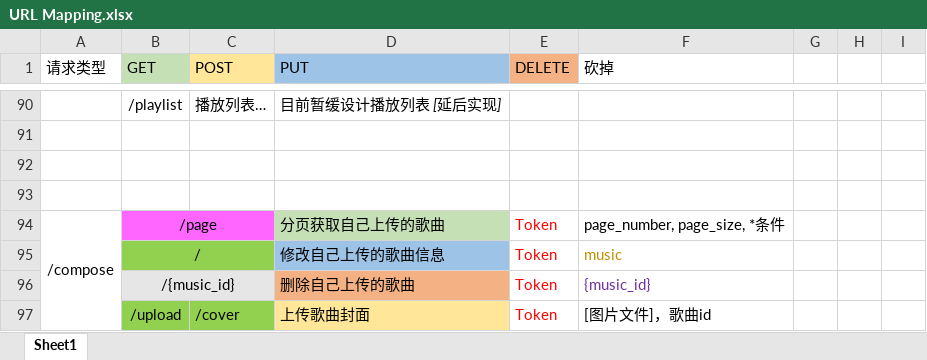
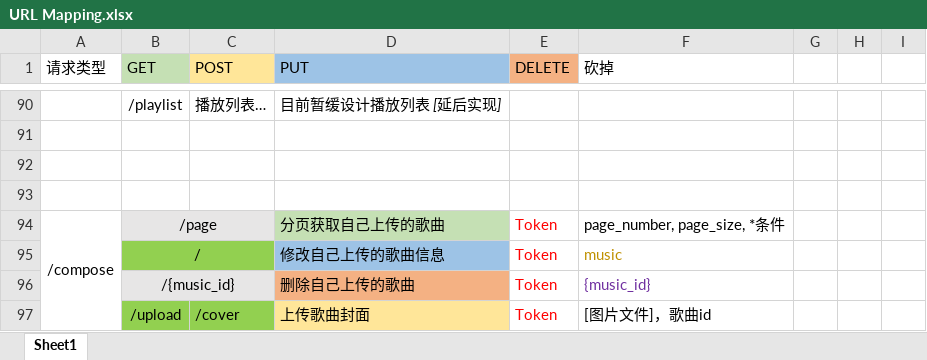
Before and after one commit to Luyabs/music-box, an Excel workbook: src/main/resources/URL Mapping.xlsx, sheet Sheet1, drawn as a sheet; only a part is shown, gaps mark what is left out; values as stored, in another font and other column widths than the file's, no borders; the diff names each change by its address in the sheet, - before the commit and + after, or states it on an @@ line.

Commit message:
修改xlsx表格

```diff
--- a/src/main/resources/URL Mapping.xlsx (sheet Sheet1)
+++ b/src/main/resources/URL Mapping.xlsx (sheet Sheet1)
-B94:C94 fill: #FF66FF
+B94:C94 fill: #E7E6E6
```
